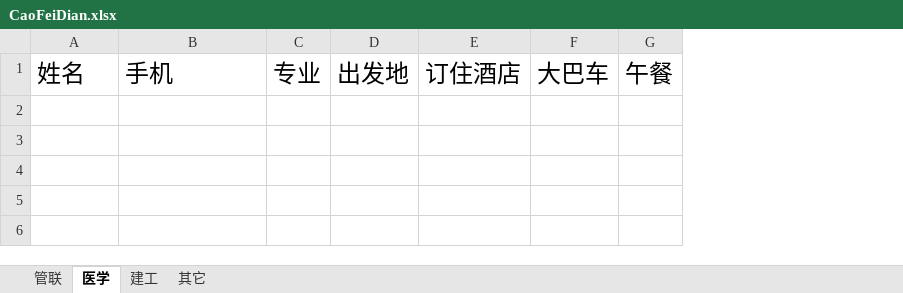
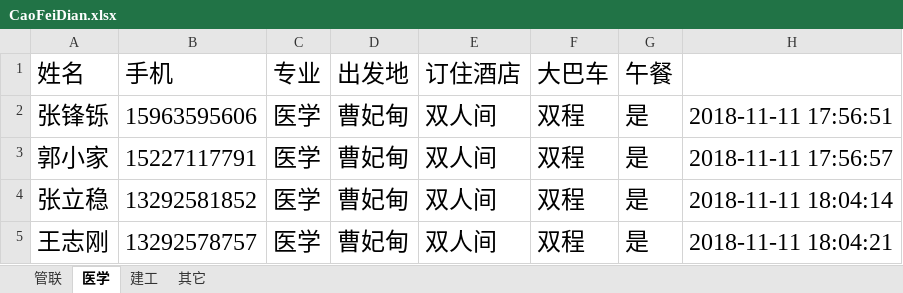
Before and after one commit to Thomas-cat/wendu, an Excel workbook: Enrollproject/CaoFeiDian.xlsx, sheet 医学, drawn as a sheet; values as stored, in another font and other column widths than the file's, no borders; the diff names each change by its address in the sheet, - before the commit and + after, or states it on an @@ line.

```diff
--- a/Enrollproject/CaoFeiDian.xlsx (sheet 医学)
+++ b/Enrollproject/CaoFeiDian.xlsx (sheet 医学)
+column H, empty
+row 2: 张锋铄 | 15963595606 | 医学 | 曹妃甸 | 双人间 | 双程 | 是 | 2018-11-11 17:56:51
+row 3: 郭小家 | 15227117791 | 医学 | 曹妃甸 | 双人间 | 双程 | 是 | 2018-11-11 17:56:57
+row 4: 张立稳 | 13292581852 | 医学 | 曹妃甸 | 双人间 | 双程 | 是 | 2018-11-11 18:04:14
+row 5: 王志刚 | 13292578757 | 医学 | 曹妃甸 | 双人间 | 双程 | 是 | 2018-11-11 18:04:21
```
Also changed, not shown: sheet 其它, sheet 管联, sheet 建工, Enrollproject/ShiQu.xlsx, Enrollproject/xianchang.xlsx, 3 other files.
